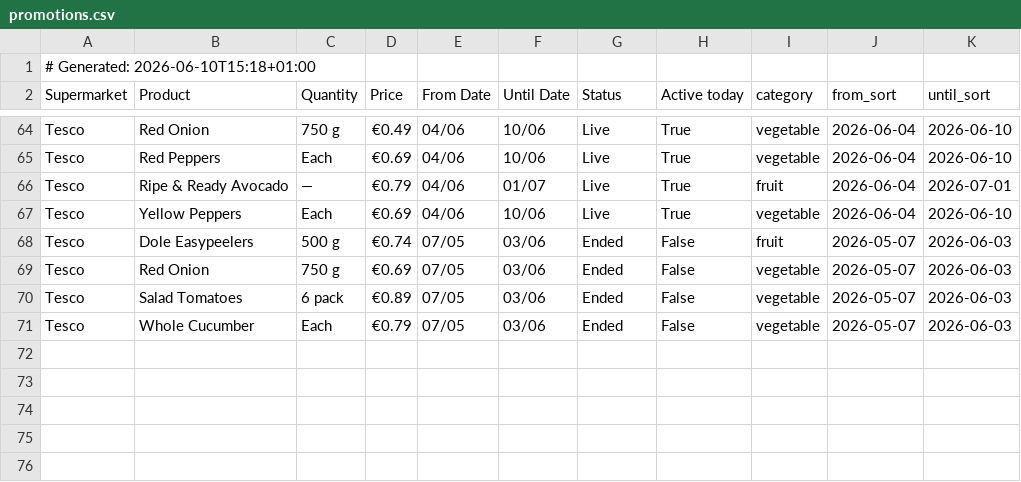
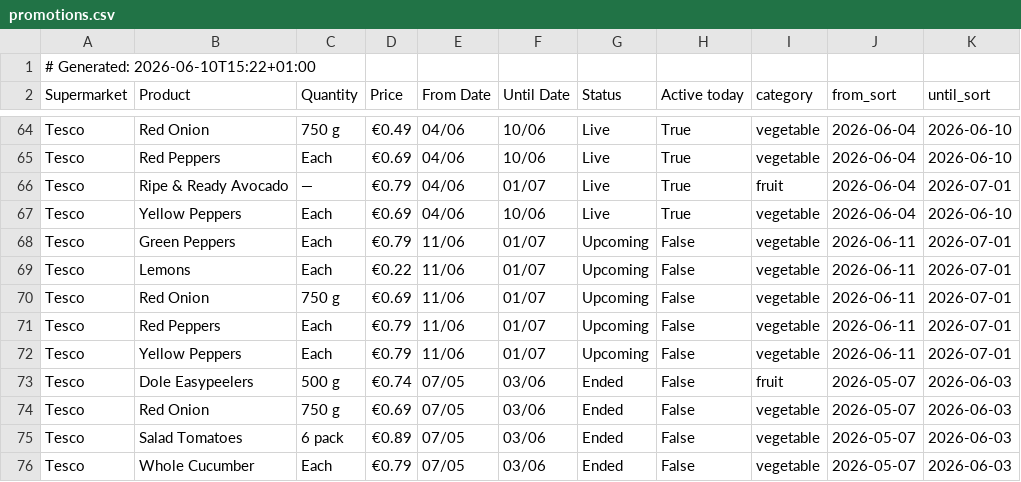
Before and after one commit to romilskr3/PromotionsAccumulator, a CSV file: docs/promotions.csv, drawn as a sheet; only a part is shown, gaps mark what is left out.

```diff
--- a/docs/promotions.csv
+++ b/docs/promotions.csv
@@ -1,2 +1,2 @@
-# Generated: 2026-06-10T15:18+01:00
+# Generated: 2026-06-10T15:22+01:00
 Supermarket,Product,Quantity,Price,From Date,Until Date,Status,Active today,category,from_sort,until_sort
@@ -67,2 +67,7 @@ Tesco,Ripe & Ready Avocado,—,€0.79,04/06,01/07,Live,True,fruit,2026-06-04,20
 Tesco,Yellow Peppers,Each,€0.69,04/06,10/06,Live,True,vegetable,2026-06-04,2026-06-10
+Tesco,Green Peppers,Each,€0.79,11/06,01/07,Upcoming,False,vegetable,2026-06-11,2026-07-01
+Tesco,Lemons,Each,€0.22,11/06,01/07,Upcoming,False,vegetable,2026-06-11,2026-07-01
+Tesco,Red Onion,750 g,€0.69,11/06,01/07,Upcoming,False,vegetable,2026-06-11,2026-07-01
+Tesco,Red Peppers,Each,€0.79,11/06,01/07,Upcoming,False,vegetable,2026-06-11,2026-07-01
+Tesco,Yellow Peppers,Each,€0.79,11/06,01/07,Upcoming,False,vegetable,2026-06-11,2026-07-01
 Tesco,Dole Easypeelers,500 g,€0.74,07/05,03/06,Ended,False,fruit,2026-05-07,2026-06-03
```
Also changed, not shown: output/promotions.csv.
